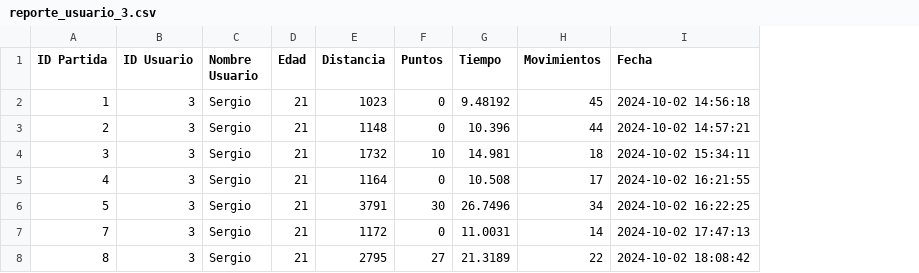
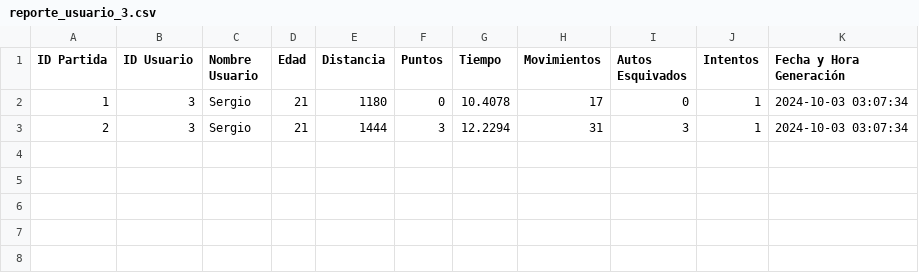
Before and after one commit to Serghio07/games-iot, a CSV file: reporte_usuario_3.csv, drawn as a sheet; removed rows and columns are numbered as before the commit, all else as after; the diff names each change by its address in the sheet, - before the commit and + after, or states it on an @@ line.

```diff
--- a/reporte_usuario_3.csv
+++ b/reporte_usuario_3.csv
-column I (Fecha), rows 2-3: 2024-10-02 14:56:18 | 2024-10-02 14:57:21
+column I (Autos Esquivados), rows 2-3: 0 | 3
+column J (Intentos), rows 2-3: 1 | 1
+column K (Fecha y Hora Generación), rows 2-3: 2024-10-03 03:07:34 | 2024-10-03 03:07:34
-E2 (Distancia): 1023
+E2 (Distancia): 1180
-G2 (Tiempo): 9.48192
+G2 (Tiempo): 10.4078
-H2 (Movimientos): 45
+H2 (Movimientos): 17
-E3 (Distancia): 1148
+E3 (Distancia): 1444
-F3 (Puntos): 0
+F3 (Puntos): 3
-G3 (Tiempo): 10.396
+G3 (Tiempo): 12.2294
-H3 (Movimientos): 44
+H3 (Movimientos): 31
-row 4: 3 | 3 | Sergio | 21 | 1732 | 10 | 14.981 | 18 | 2024-10-02 15:34:11
-row 5: 4 | 3 | Sergio | 21 | 1164 | 0 | 10.508 | 17 | 2024-10-02 16:21:55
-row 6: 5 | 3 | Sergio | 21 | 3791 | 30 | 26.7496 | 34 | 2024-10-02 16:22:25
-row 7: 7 | 3 | Sergio | 21 | 1172 | 0 | 11.0031 | 14 | 2024-10-02 17:47:13
-row 8: 8 | 3 | Sergio | 21 | 2795 | 27 | 21.3189 | 22 | 2024-10-02 18:08:42
```
Also changed, not shown: 25 other files.
